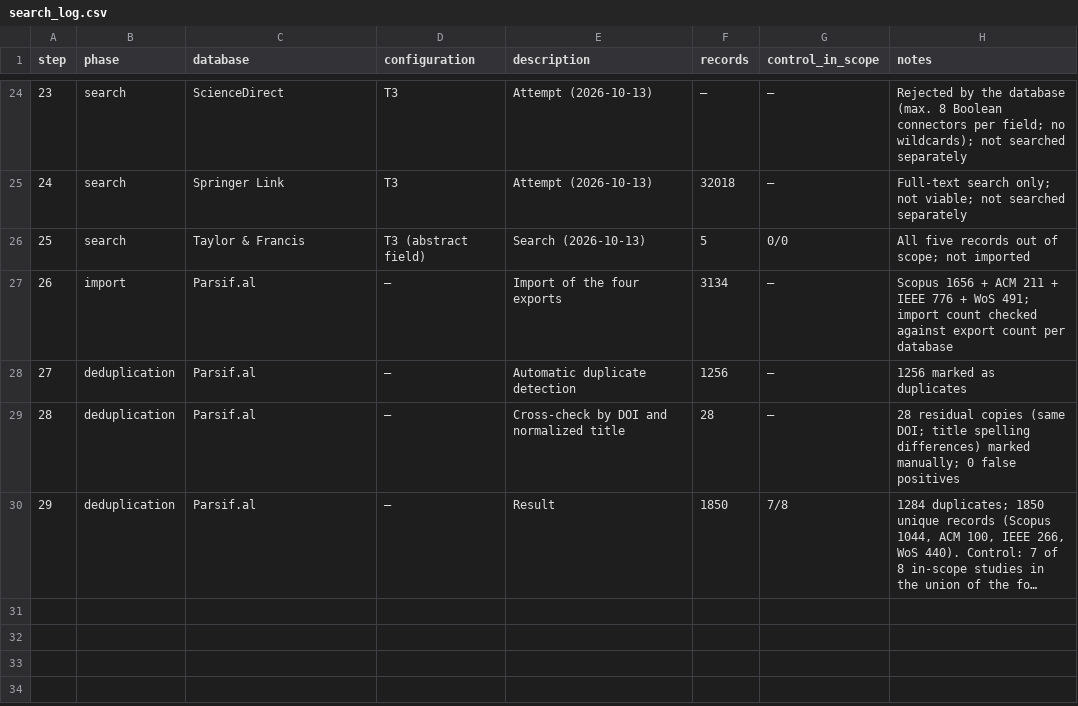
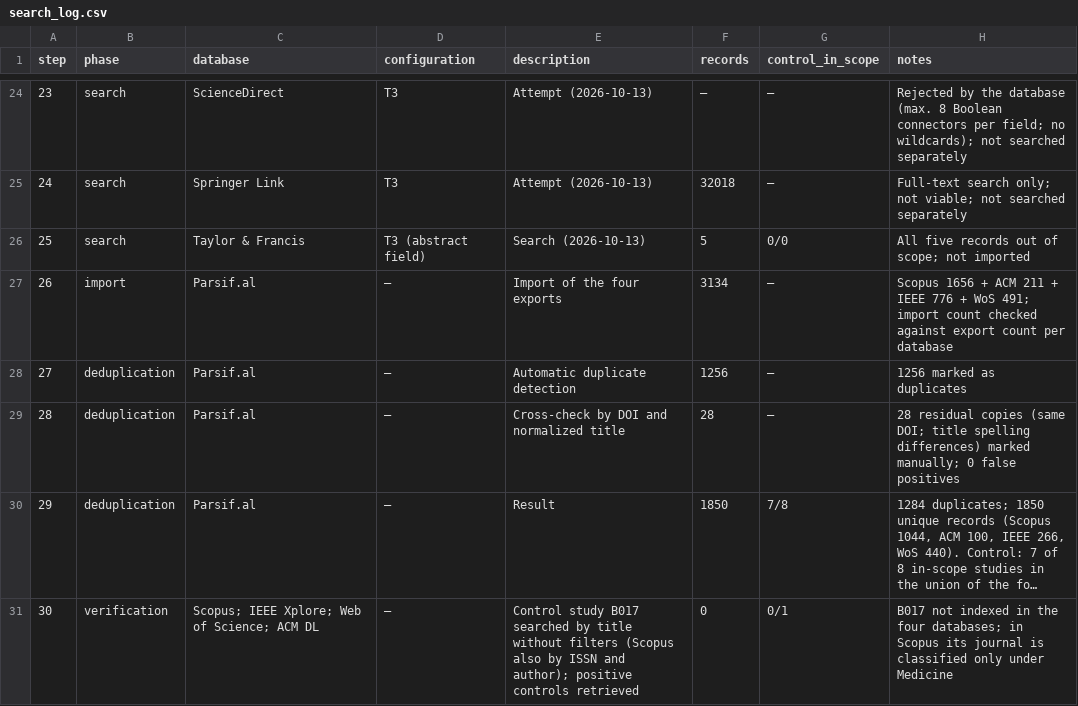
Before and after one commit to andersongarcia/ai-accessibility-testing-mapping, a CSV file: search/search_log.csv, drawn as a sheet; only a part is shown, gaps mark what is left out; long unchanged cells end in …; the diff names each change by its address in the sheet, - before the commit and + after, or states it on an @@ line.

Commit message:
Replication package v1.0.1
Control set: B017 documented as not indexed in the four searched databases; search log step 30 (control-set verification); decision log S4; README version.

```diff
--- a/search/search_log.csv
+++ b/search/search_log.csv
+row 31: 30 | verification | Scopus; IEEE Xplore; Web of Science; ACM DL | – | Control study B017 searched by title without filters (Scopus also by ISSN and author); positive controls retrieved | 0 | 0/1 | B017 not indexed in the four databases; in Scopus its journal is classified only under Medicine
```
Also changed, not shown: control/control_set.csv, 2 other files.
